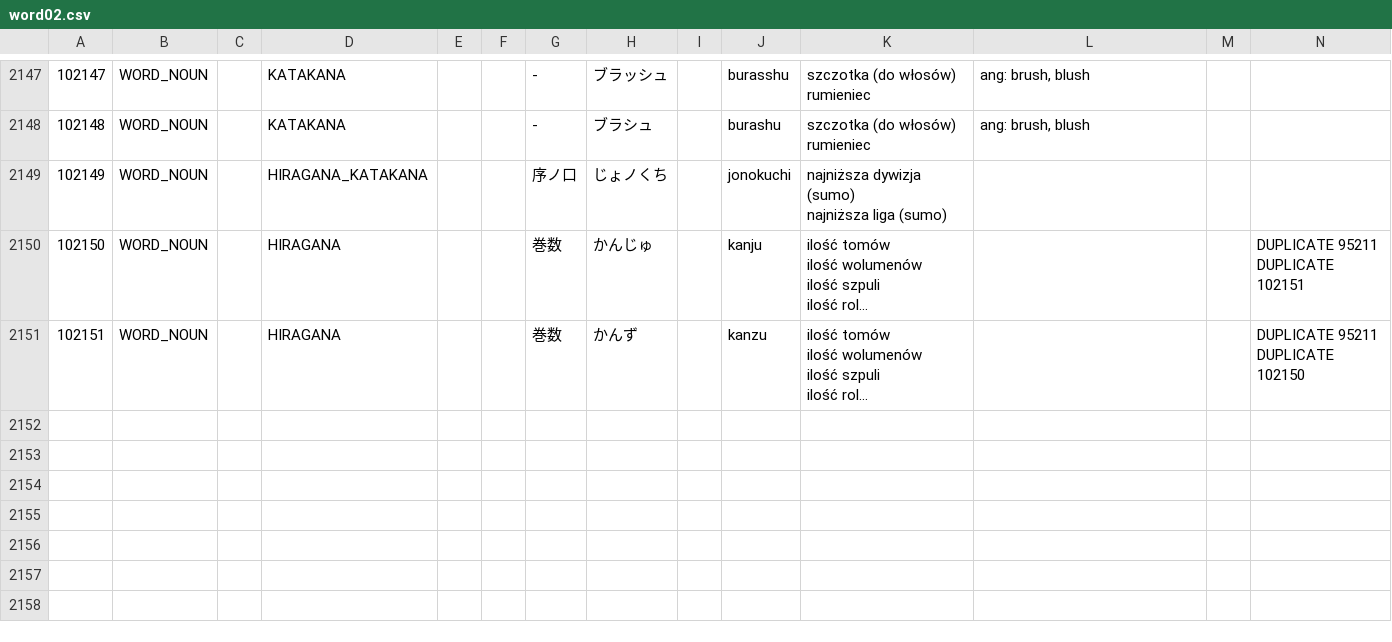
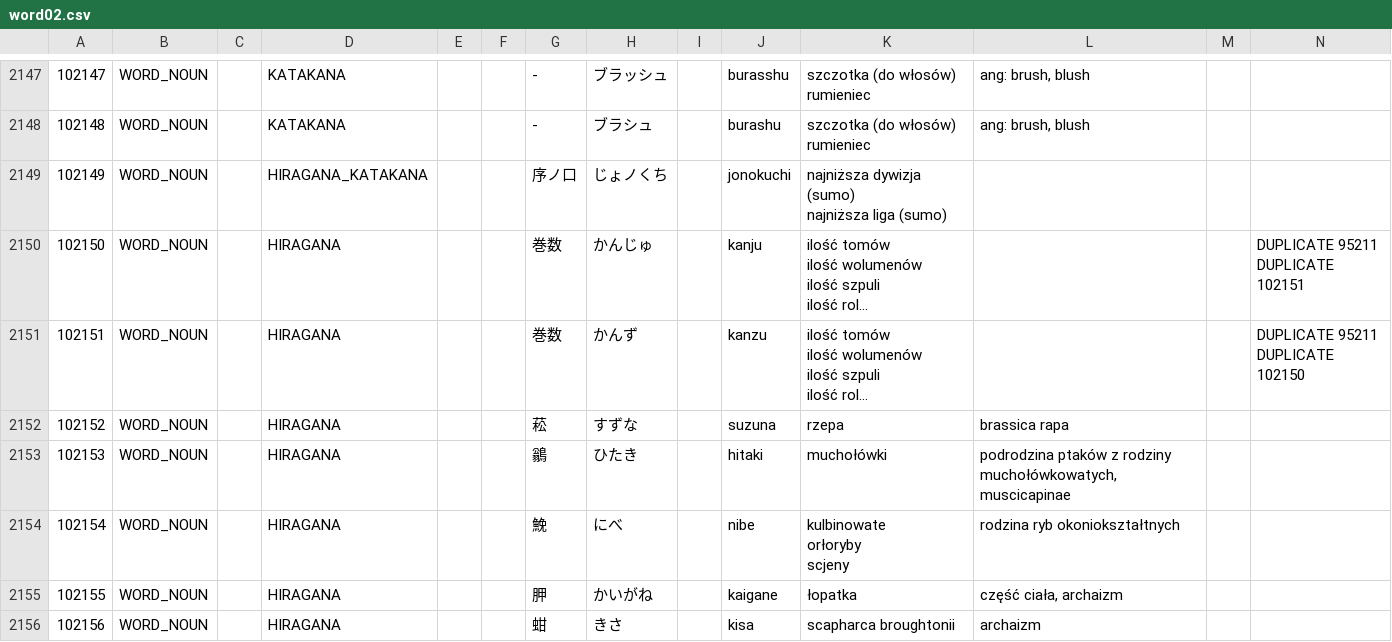
Before and after one commit to dedyk/JaponskiSlownik, a CSV file: input/word02.csv, drawn as a sheet; only a part is shown, gaps mark what is left out; long unchanged cells end in …; ↵ is a line break in a cell; the diff names each change by its address in the sheet, - before the commit and + after, or states it on an @@ line.

Commit message:
update

```diff
--- a/input/word02.csv
+++ b/input/word02.csv
+row 2152: 102152 | WORD_NOUN |  | HIRAGANA |  |  | 菘 | すずな |  | suzuna | rzepa | brassica rapa
+row 2153: 102153 | WORD_NOUN |  | HIRAGANA |  |  | 鶲 | ひたき |  | hitaki | muchołówki | podrodzina ptaków z rodziny muchołówkowatych, muscicapinae
+row 2154: 102154 | WORD_NOUN |  | HIRAGANA |  |  | 鮸 | にべ |  | nibe | kulbinowate ↵ orłoryby ↵ scjeny | rodzina ryb okoniokształtnych
+row 2155: 102155 | WORD_NOUN |  | HIRAGANA |  |  | 胛 | かいがね |  | kaigane | łopatka | część ciała, archaizm
+row 2156: 102156 | WORD_NOUN |  | HIRAGANA |  |  | 蚶 | きさ |  | kisa | scapharca broughtonii | archaizm
```
